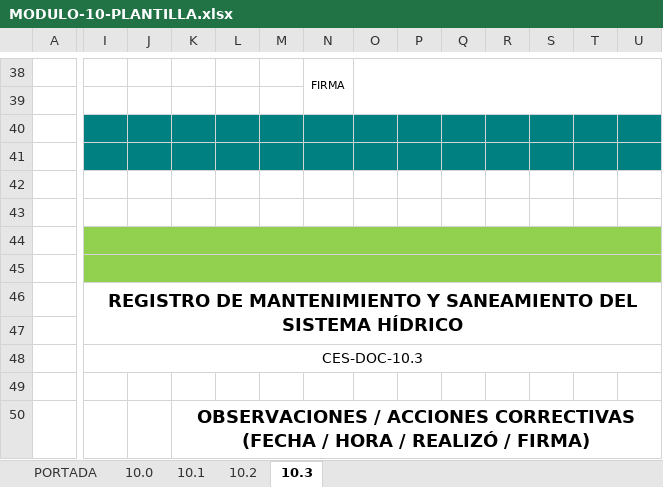
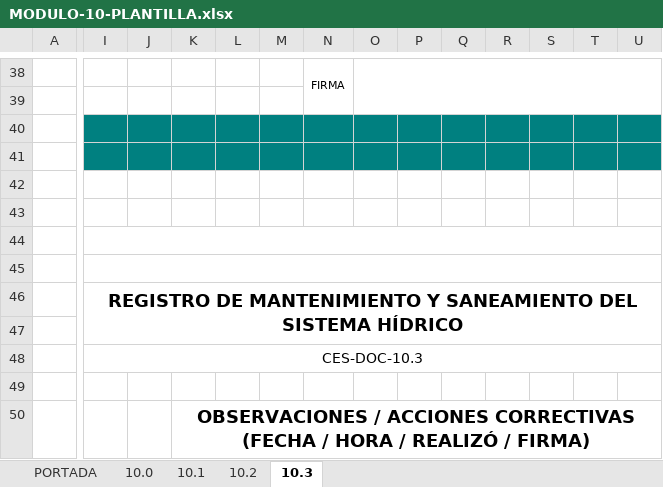
Before and after one commit to redgreenhouse/portal, an Excel workbook: templates/MODULO-10-PLANTILLA.xlsx, sheet 10.3, drawn as a sheet; only a part is shown, gaps mark what is left out; values as stored, in another font and other column widths than the file's, no borders; charts and pictures and conditional formats not drawn; the diff covers the shown part only; the diff names each change by its address in the sheet, - before the commit and + after, or states it on an @@ line.

```diff
--- a/templates/MODULO-10-PLANTILLA.xlsx (sheet 10.3)
+++ b/templates/MODULO-10-PLANTILLA.xlsx (sheet 10.3)
-I44:U44 fill: #92D050
+I44:U44 fill: none
-I45:U45 fill: #92D050
+I45:U45 fill: none
```
Also changed, not shown: cell formats elsewhere in this sheet, sheet 10.0, formulas that keep their value, charts or pictures.
